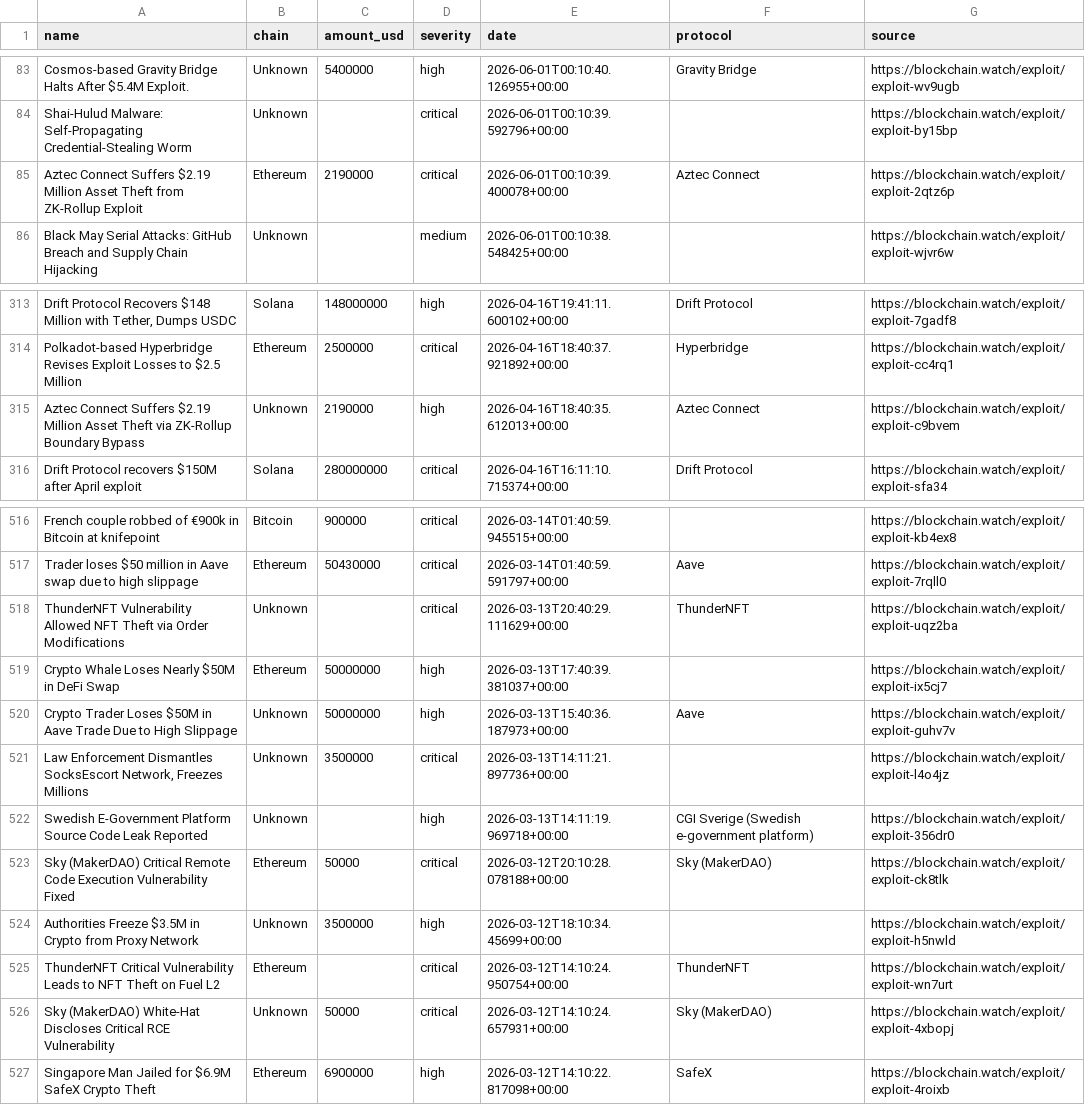
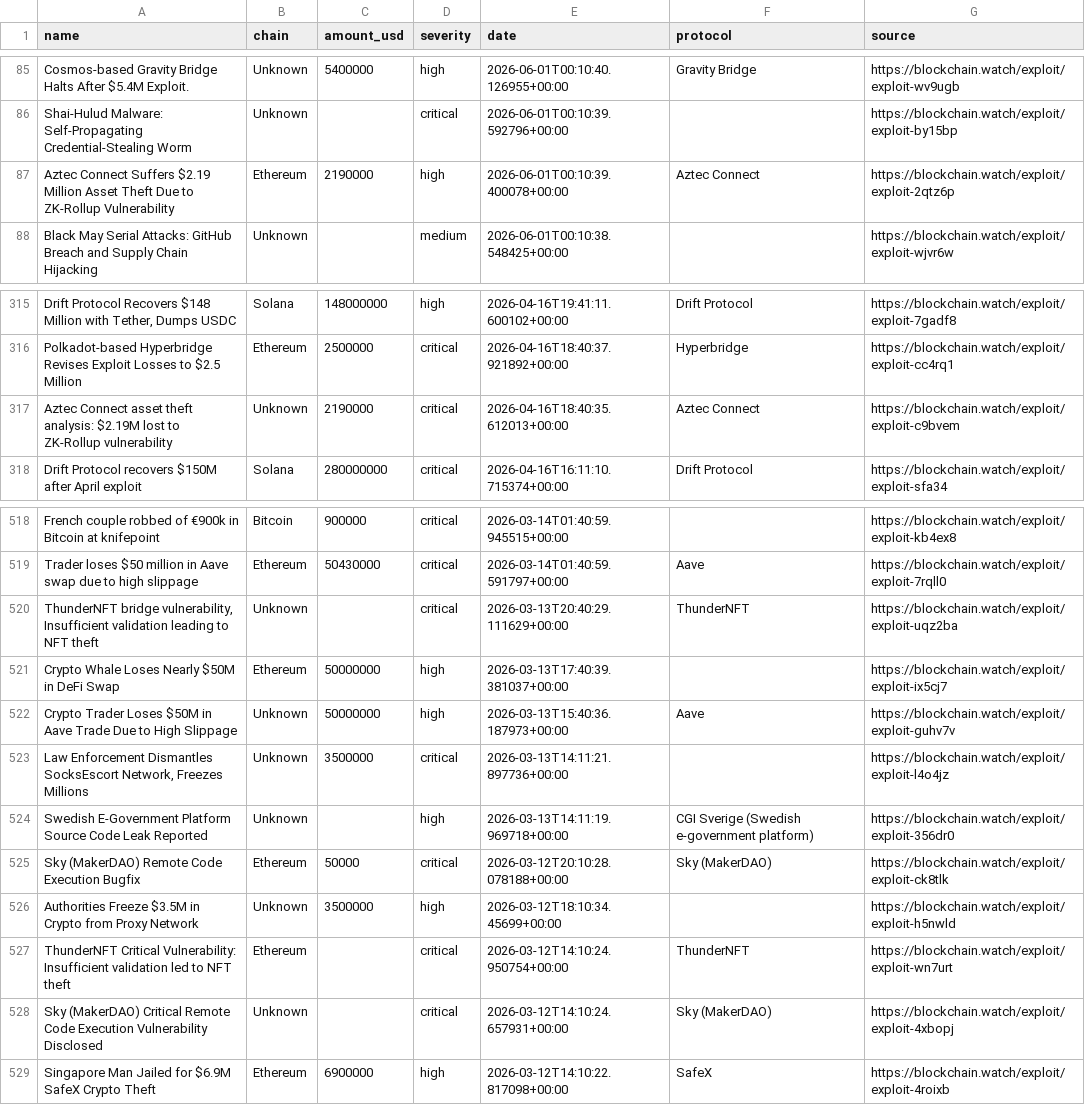
Before and after one commit to Blockchainwatch/blockchain-intelligence-datasets, a CSV file: crypto-hacks.csv, drawn as a sheet; only a part is shown, gaps mark what is left out; addresses are those after the commit; the diff covers the shown part only; the diff names each change by its address in the sheet, - before the commit and + after, or states it on an @@ line.

```diff
--- a/crypto-hacks.csv
+++ b/crypto-hacks.csv
-A87 (name): …Asset Theft from ZK-Rollup Exploit
+A87 (name): …Asset Theft Due to ZK-Rollup Vulnerability
-D87 (severity): critical
+D87 (severity): high
-A317 (name): Aztec Connect Suffers $2.19 Million Asset Theft via ZK-Rollup Boundary Bypass
+A317 (name): Aztec Connect asset theft analysis: $2.19M lost to ZK-Rollup vulnerability
-D317 (severity): high
+D317 (severity): critical
-A520 (name): ThunderNFT Vulnerability Allowed NFT Theft via Order Modifications
+A520 (name): ThunderNFT bridge vulnerability, Insufficient validation leading to NFT theft
-A525 (name): Sky (MakerDAO) Critical Remote Code Execution Vulnerability Fixed
+A525 (name): Sky (MakerDAO) Remote Code Execution Bugfix
-A527 (name): ThunderNFT Critical Vulnerability Leads to NFT Theft on Fuel L2
+A527 (name): ThunderNFT Critical Vulnerability: Insufficient validation led to NFT theft
-A528 (name): Sky (MakerDAO) White-Hat Discloses Critical RCE Vulnerability
+A528 (name): Sky (MakerDAO) Critical Remote Code Execution Vulnerability Disclosed
-C528 (amount_usd): 50000
+C528 (amount_usd): (empty)
```
Also changed, not shown: 5 added rows, 5 removed rows and 11 edited cells elsewhere in this file.
